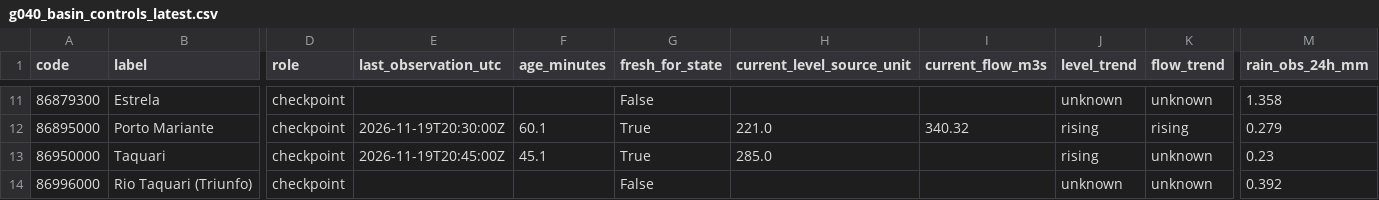
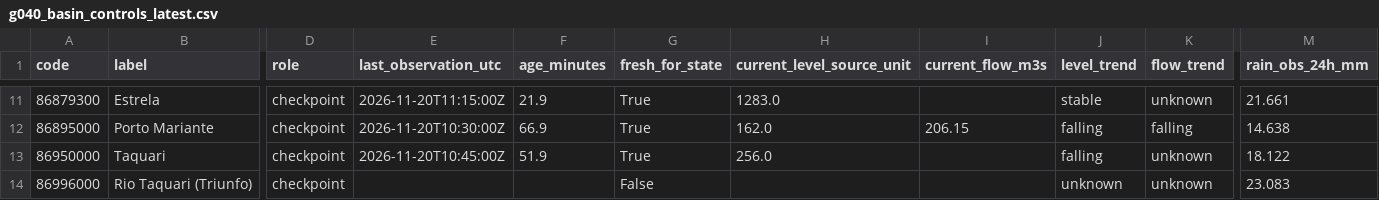
Before and after one commit to previne-taquari-antas/Previne-Taquari-Antas---Redes-Neurais, a CSV file: assets/data/hec_hms_g040_full_basin/g040_basin_controls_latest.csv, drawn as a sheet; only a part is shown, gaps mark what is left out; the diff covers the shown part only; the diff names each change by its address in the sheet, - before the commit and + after, or states it on an @@ line.

```diff
--- a/assets/data/hec_hms_g040_full_basin/g040_basin_controls_latest.csv
+++ b/assets/data/hec_hms_g040_full_basin/g040_basin_controls_latest.csv
-E11 (last_observation_utc): (empty)
+E11 (last_observation_utc): 2026-11-20T11:15:00Z
-F11 (age_minutes): (empty)
+F11 (age_minutes): 21.9
-G11 (fresh_for_state): False
+G11 (fresh_for_state): True
-H11 (current_level_source_unit): (empty)
+H11 (current_level_source_unit): 1283.0
-J11 (level_trend): unknown
+J11 (level_trend): stable
-M11 (rain_obs_24h_mm): 1.358
+M11 (rain_obs_24h_mm): 21.661
-E12 (last_observation_utc): 2026-11-19T20:30:00Z
+E12 (last_observation_utc): 2026-11-20T10:30:00Z
-F12 (age_minutes): 60.1
+F12 (age_minutes): 66.9
-H12 (current_level_source_unit): 221.0
+H12 (current_level_source_unit): 162.0
-I12 (current_flow_m3s): 340.32
+I12 (current_flow_m3s): 206.15
-J12:J13 (level_trend): rising
+J12:J13 (level_trend): falling
-K12 (flow_trend): rising
+K12 (flow_trend): falling
-M12 (rain_obs_24h_mm): 0.279
+M12 (rain_obs_24h_mm): 14.638
-E13 (last_observation_utc): 2026-11-19T20:45:00Z
+E13 (last_observation_utc): 2026-11-20T10:45:00Z
-F13 (age_minutes): 45.1
+F13 (age_minutes): 51.9
-H13 (current_level_source_unit): 285.0
+H13 (current_level_source_unit): 256.0
-M13 (rain_obs_24h_mm): 0.23
+M13 (rain_obs_24h_mm): 18.122
-M14 (rain_obs_24h_mm): 0.392
+M14 (rain_obs_24h_mm): 23.083
```
Also changed, not shown: 32 edited cells elsewhere in this file, assets/data/hec_hms_g040_full_basin/g040_basin_network_latest.csv, assets/data/hec_hms_g040_full_basin/g040_ecmwf_buffer_hourly.csv, 3 other files.
